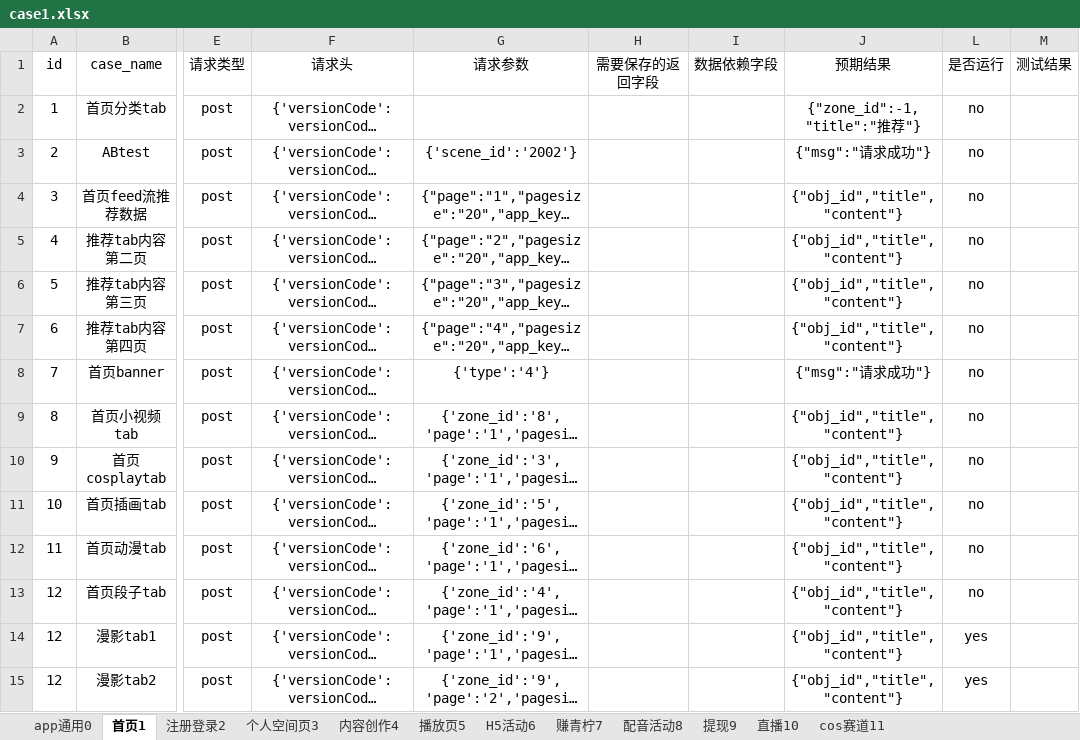
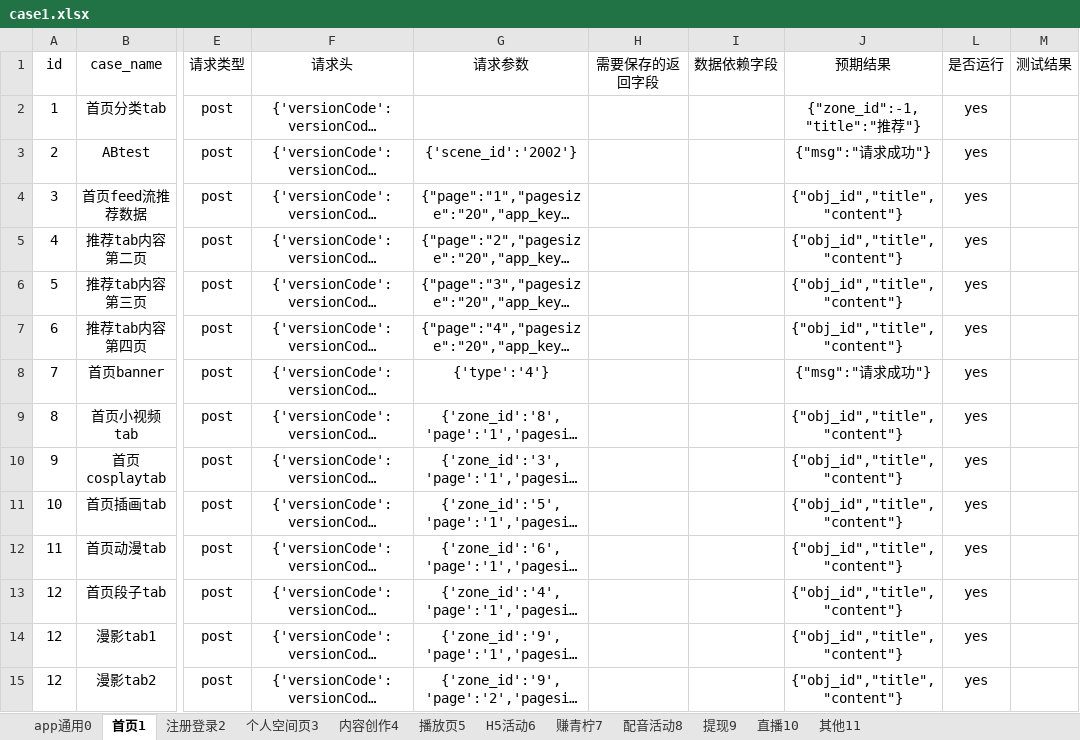
Before and after one commit to sumeilan/testcase, an Excel workbook: data/case1.xlsx, sheet 首页1, drawn as a sheet; only a part is shown, gaps mark what is left out; long unchanged cells end in …; values as stored, in another font and other column widths than the file's, no borders; the diff names each change by its address in the sheet, - before the commit and + after, or states it on an @@ line.

```diff
--- a/data/case1.xlsx (sheet 首页1)
+++ b/data/case1.xlsx (sheet 首页1)
-sheet tab: cos赛道11
+sheet tab: 其他11
-L2:L13 (是否运行): no
+L2:L13 (是否运行): yes
```
Also changed, not shown: sheet H5活动6, 5 other files.
